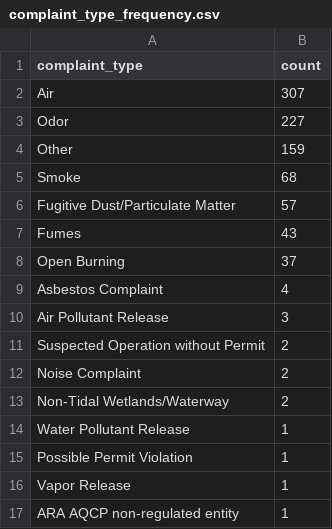
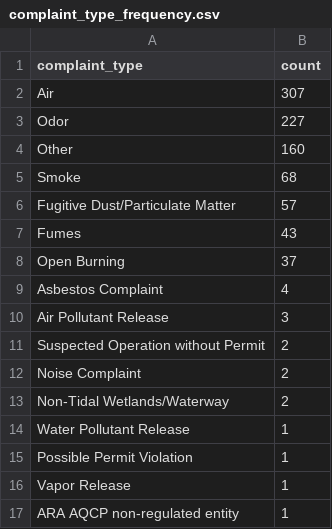
Before and after one commit to sandrafish/live-nicar-pipeline, a CSV file: exported_data/complaint_type_frequency.csv, drawn as a sheet.

```diff
--- a/exported_data/complaint_type_frequency.csv
+++ b/exported_data/complaint_type_frequency.csv
@@ -3,3 +3,3 @@ Air,307
 Odor,227
-Other,159
+Other,160
 Smoke,68
```
Also changed, not shown: exported_data/all_complaints.csv, exported_data/invalid_counties.csv, 1 other file.
